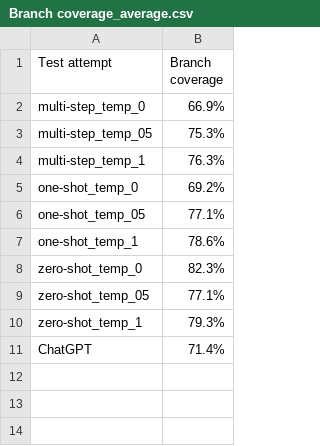
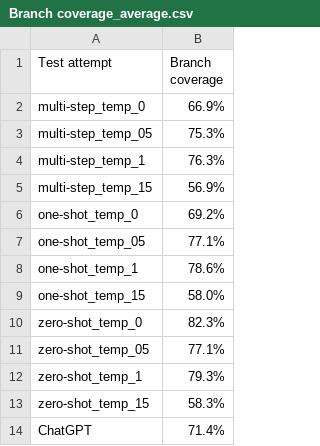
Before and after one commit to KatrinKahur/unit-test-app, a CSV file: data/unit-test-results/average/Branch coverage_average.csv, drawn as a sheet; the diff names each change by its address in the sheet, - before the commit and + after, or states it on an @@ line.

Commit message:
Update Branch coverage_average.csv

```diff
--- a/data/unit-test-results/average/Branch coverage_average.csv
+++ b/data/unit-test-results/average/Branch coverage_average.csv
+row 5: multi-step_temp_15 | 56.9%
+row 9: one-shot_temp_15 | 58.0%
+row 13: zero-shot_temp_15 | 58.3%
```
